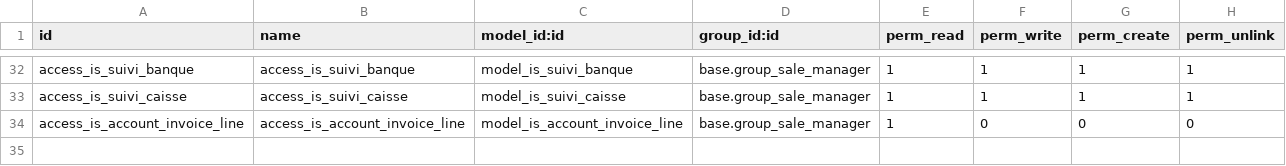
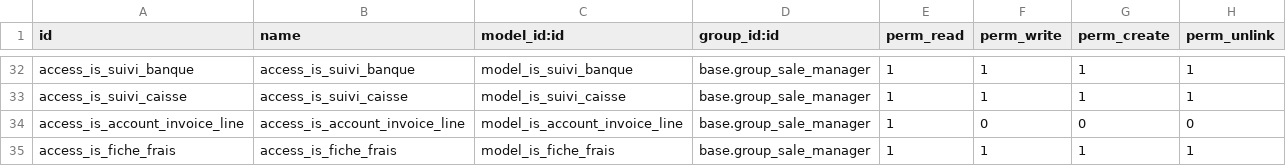
Before and after one commit to tonygalmiche/is_coheliance, a CSV file: security/ir.model.access.csv, drawn as a sheet; only a part is shown, gaps mark what is left out.

Commit message:
add fiche de frais

```diff
--- a/security/ir.model.access.csv
+++ b/security/ir.model.access.csv
@@ -34 +34,2 @@ access_is_suivi_caisse,access_is_suivi_caisse,model_is_suivi_caisse,base.group_s
 access_is_account_invoice_line,access_is_account_invoice_line,model_is_account_invoice_line,base.group_sale_manager,1,0,0,0
+access_is_fiche_frais,access_is_fiche_frais,model_is_fiche_frais,base.group_sale_manager,1,1,1,1
```
Also changed, not shown: 7 other files.
